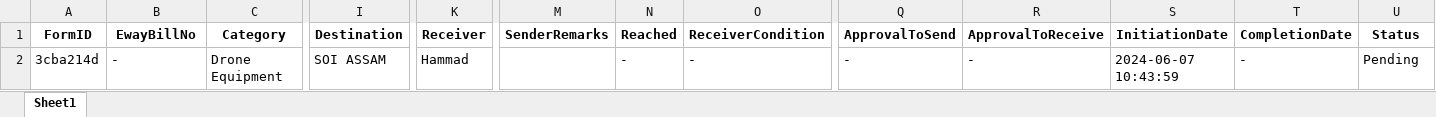
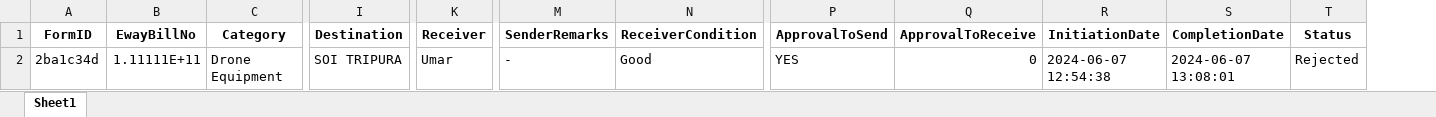
Before and after one commit to Faddi786/Inventory-Management-System, an Excel workbook: Excel/handover_data.xlsx, sheet Sheet1, drawn as a sheet; only a part is shown, gaps mark what is left out; values as stored, in another font and other column widths than the file's, no borders; removed rows and columns are numbered as before the commit, all else as after; the diff names each change by its address in the sheet, - before the commit and + after, or states it on an @@ line.

```diff
--- a/Excel/handover_data.xlsx (sheet Sheet1)
+++ b/Excel/handover_data.xlsx (sheet Sheet1)
-column N (Reached), row 2: -
-A2 (FormID): 3cba214d
+A2 (FormID): 2ba1c34d
-B2 (EwayBillNo): -
+B2 (EwayBillNo): 1.11111E+11
-I2 (Destination): SOI ASSAM
+I2 (Destination): SOI TRIPURA
-K2 (Receiver): Hammad
+K2 (Receiver): Umar
-M2 (SenderRemarks): (empty)
+M2 (SenderRemarks): -
-N2 (ReceiverCondition): -
+N2 (ReceiverCondition): Good
-P2 (ApprovalToSend): -
+P2 (ApprovalToSend): YES
-Q2 (ApprovalToReceive): -
+Q2 (ApprovalToReceive): 0
-R2 (InitiationDate): 2024-06-07 10:43:59
+R2 (InitiationDate): 2024-06-07 12:54:38
-S2 (CompletionDate): -
+S2 (CompletionDate): 2024-06-07 13:08:01
-T2 (Status): Pending
+T2 (Status): Rejected
```
Also changed, not shown: Excel/inventory.xlsx, 4 other files.
